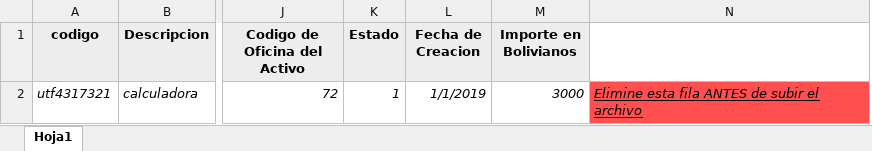
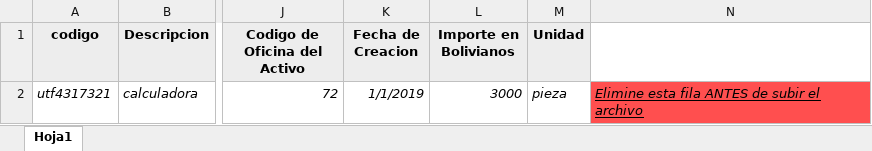
Before and after one commit to Vistor2012/Inventario, an Excel workbook: public/Plantilla.xlsx, sheet Hoja1, drawn as a sheet; only a part is shown, gaps mark what is left out; values as stored, in another font and other column widths than the file's, no borders; removed rows and columns are numbered as before the commit, all else as after; the diff names each change by its address in the sheet, - before the commit and + after, or states it on an @@ line.

Commit message:
corregir excel

```diff
--- a/public/Plantilla.xlsx (sheet Hoja1)
+++ b/public/Plantilla.xlsx (sheet Hoja1)
-column K (Estado), row 2: 1
+column M (Unidad), row 2: pieza
```
Also changed, not shown: 17 other files.
